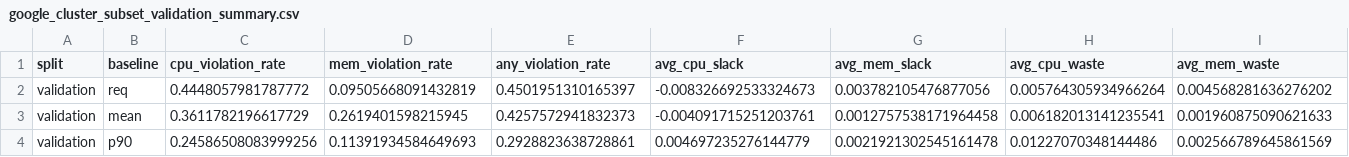
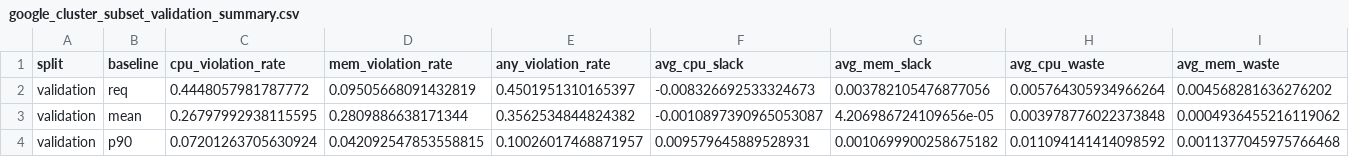
Before and after one commit to sonalilonkar1/masters-project, a CSV file: reports/eval/subset/tables/google_cluster_subset_validation_summary.csv, drawn as a sheet; only a part is shown; the diff covers the shown part only; the diff names each change by its address in the sheet, - before the commit and + after, or states it on an @@ line.

```diff
--- a/reports/eval/subset/tables/google_cluster_subset_validation_summary.csv
+++ b/reports/eval/subset/tables/google_cluster_subset_validation_summary.csv
-C3 (cpu_violation_rate): 0.3611782196617729
+C3 (cpu_violation_rate): 0.26797992938115595
-D3 (mem_violation_rate): 0.2619401598215945
+D3 (mem_violation_rate): 0.2809886638171344
-E3 (any_violation_rate): 0.4257572941832373
+E3 (any_violation_rate): 0.3562534844824382
-F3 (avg_cpu_slack): -0.004091715251203761
+F3 (avg_cpu_slack): -0.0010897390965053087
-G3 (avg_mem_slack): 0.0012757538171964458
+G3 (avg_mem_slack): 4.206986724109656e-05
-H3 (avg_cpu_waste): 0.006182013141235541
+H3 (avg_cpu_waste): 0.003978776022373848
-I3 (avg_mem_waste): 0.001960875090621633
+I3 (avg_mem_waste): 0.0004936455216119062
-C4 (cpu_violation_rate): 0.24586508083999256
+C4 (cpu_violation_rate): 0.07201263705630924
-D4 (mem_violation_rate): 0.11391934584649693
+D4 (mem_violation_rate): 0.042092547853558815
-E4 (any_violation_rate): 0.2928823638728861
+E4 (any_violation_rate): 0.10026017468871957
-F4 (avg_cpu_slack): 0.004697235276144779
+F4 (avg_cpu_slack): 0.009579645889528931
-G4 (avg_mem_slack): 0.0021921302545161478
+G4 (avg_mem_slack): 0.0010699900258675182
-H4 (avg_cpu_waste): 0.01227070348144486
+H4 (avg_cpu_waste): 0.011094141414098592
-I4 (avg_mem_waste): 0.002566789645861569
+I4 (avg_mem_waste): 0.0011377045975766468
```
Also changed, not shown: 46 edited cells elsewhere in this file, reports/eval/subset/tables/google_cluster_subset_test_summary.csv, reports/eval/subset/tables/ml_recommendation_policy_test_common_v0.csv, 26 other files.
